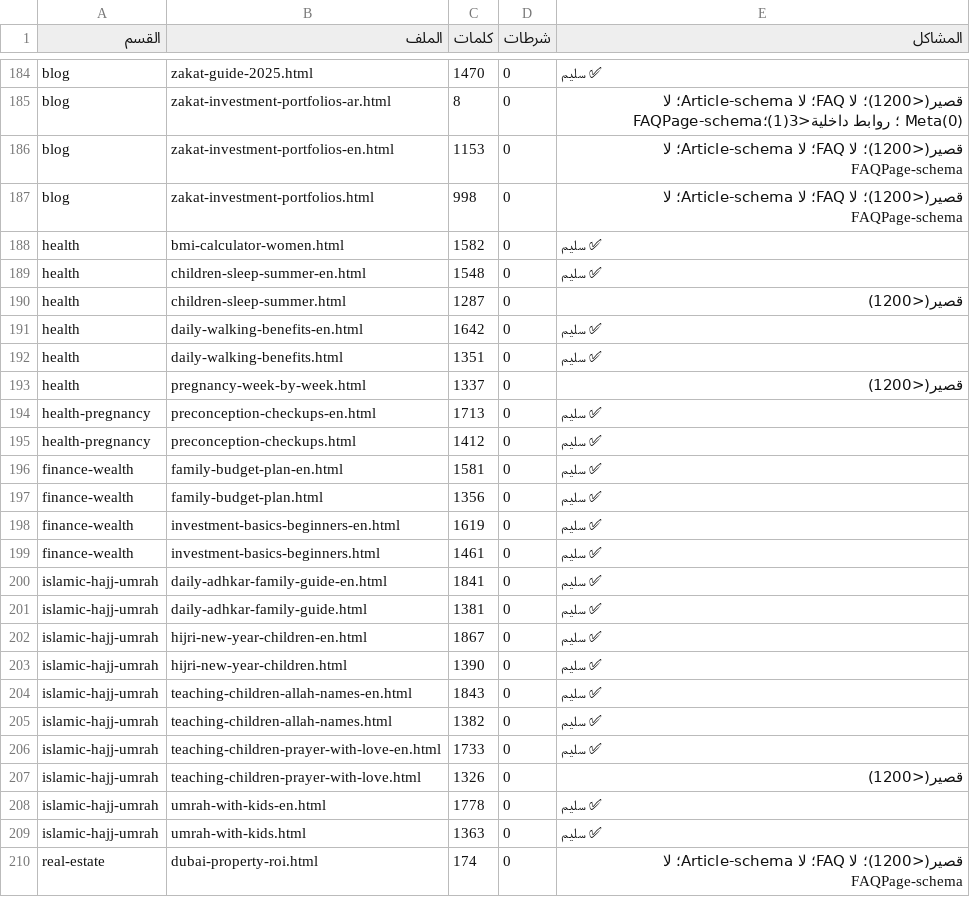
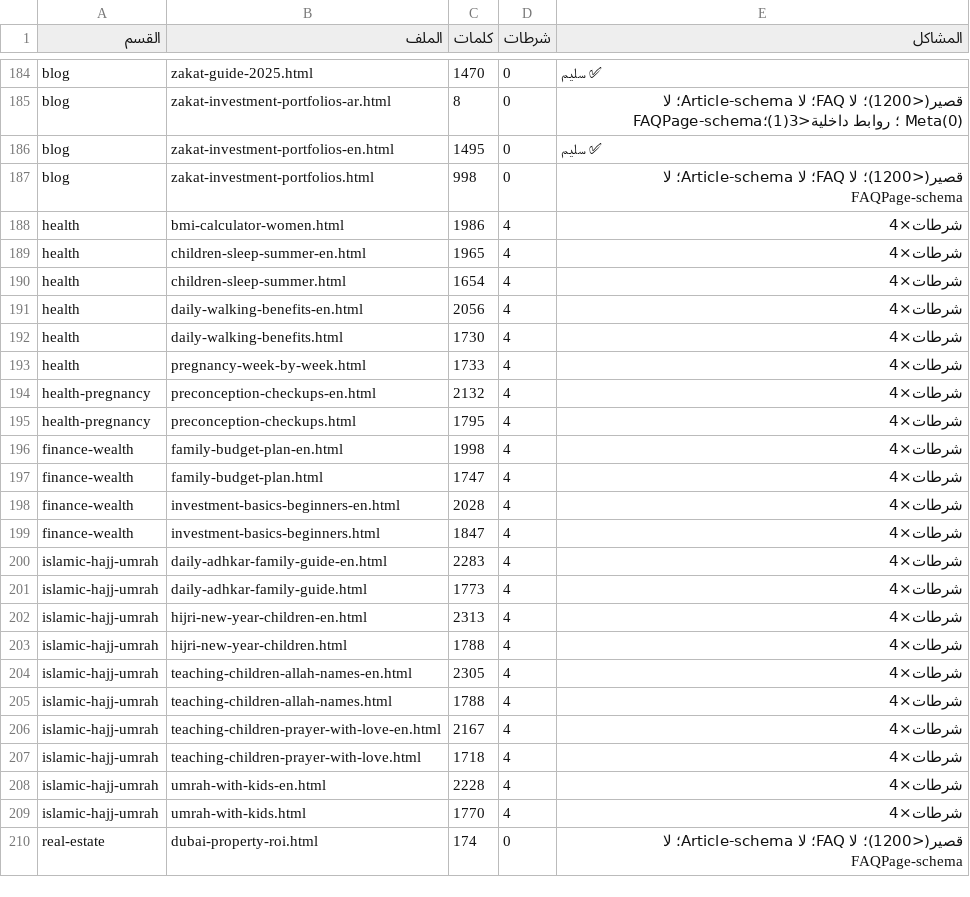
Before and after one commit to meklads/Dot4Life, a CSV file: operating-system/reports/quality-audit.csv, drawn as a sheet; only a part is shown, gaps mark what is left out; the diff covers the shown part only.

Commit message:
amer-orchestrator: close deepening batch (9/9 PASS), board sync, quality-log + orders

```diff
--- a/operating-system/reports/quality-audit.csv
+++ b/operating-system/reports/quality-audit.csv
@@ -185,26 +185,26 @@ blog,zakat-guide-2025.html,1470,0,✅ سليم
 blog,zakat-investment-portfolios-ar.html,8,0,قصير(<1200)؛ لا FAQ؛ لا Article-schema؛ لا FAQPage-schema؛ روابط داخلية<3(1)؛ Meta(0)
-blog,zakat-investment-portfolios-en.html,1153,0,قصير(<1200)؛ لا FAQ؛ لا Article-schema؛ لا FAQPage-schema
+blog,zakat-investment-portfolios-en.html,1495,0,✅ سليم
 blog,zakat-investment-portfolios.html,998,0,قصير(<1200)؛ لا FAQ؛ لا Article-schema؛ لا FAQPage-schema
-health,bmi-calculator-women.html,1582,0,✅ سليم
-health,children-sleep-summer-en.html,1548,0,✅ سليم
-health,children-sleep-summer.html,1287,0,قصير(<1200)
-health,daily-walking-benefits-en.html,1642,0,✅ سليم
-health,daily-walking-benefits.html,1351,0,✅ سليم
-health,pregnancy-week-by-week.html,1337,0,قصير(<1200)
-health-pregnancy,preconception-checkups-en.html,1713,0,✅ سليم
-health-pregnancy,preconception-checkups.html,1412,0,✅ سليم
-finance-wealth,family-budget-plan-en.html,1581,0,✅ سليم
-finance-wealth,family-budget-plan.html,1356,0,✅ سليم
-finance-wealth,investment-basics-beginners-en.html,1619,0,✅ سليم
-finance-wealth,investment-basics-beginners.html,1461,0,✅ سليم
-islamic-hajj-umrah,daily-adhkar-family-guide-en.html,1841,0,✅ سليم
-islamic-hajj-umrah,daily-adhkar-family-guide.html,1381,0,✅ سليم
-islamic-hajj-umrah,hijri-new-year-children-en.html,1867,0,✅ سليم
-islamic-hajj-umrah,hijri-new-year-children.html,1390,0,✅ سليم
-islamic-hajj-umrah,teaching-children-allah-names-en.html,1843,0,✅ سليم
-islamic-hajj-umrah,teaching-children-allah-names.html,1382,0,✅ سليم
-islamic-hajj-umrah,teaching-children-prayer-with-love-en.html,1733,0,✅ سليم
-islamic-hajj-umrah,teaching-children-prayer-with-love.html,1326,0,قصير(<1200)
-islamic-hajj-umrah,umrah-with-kids-en.html,1778,0,✅ سليم
-islamic-hajj-umrah,umrah-with-kids.html,1363,0,✅ سليم
+health,bmi-calculator-women.html,1986,4,شرطات×4
+health,children-sleep-summer-en.html,1965,4,شرطات×4
+health,children-sleep-summer.html,1654,4,شرطات×4
+health,daily-walking-benefits-en.html,2056,4,شرطات×4
+health,daily-walking-benefits.html,1730,4,شرطات×4
+health,pregnancy-week-by-week.html,1733,4,شرطات×4
+health-pregnancy,preconception-checkups-en.html,2132,4,شرطات×4
+health-pregnancy,preconception-checkups.html,1795,4,شرطات×4
+finance-wealth,family-budget-plan-en.html,1998,4,شرطات×4
+finance-wealth,family-budget-plan.html,1747,4,شرطات×4
+finance-wealth,investment-basics-beginners-en.html,2028,4,شرطات×4
+finance-wealth,investment-basics-beginners.html,1847,4,شرطات×4
+islamic-hajj-umrah,daily-adhkar-family-guide-en.html,2283,4,شرطات×4
+islamic-hajj-umrah,daily-adhkar-family-guide.html,1773,4,شرطات×4
+islamic-hajj-umrah,hijri-new-year-children-en.html,2313,4,شرطات×4
+islamic-hajj-umrah,hijri-new-year-children.html,1788,4,شرطات×4
+islamic-hajj-umrah,teaching-children-allah-names-en.html,2305,4,شرطات×4
+islamic-hajj-umrah,teaching-children-allah-names.html,1788,4,شرطات×4
+islamic-hajj-umrah,teaching-children-prayer-with-love-en.html,2167,4,شرطات×4
+islamic-hajj-umrah,teaching-children-prayer-with-love.html,1718,4,شرطات×4
+islamic-hajj-umrah,umrah-with-kids-en.html,2228,4,شرطات×4
+islamic-hajj-umrah,umrah-with-kids.html,1770,4,شرطات×4
 real-estate,dubai-property-roi.html,174,0,قصير(<1200)؛ لا FAQ؛ لا Article-schema؛ لا FAQPage-schema
```
Also changed, not shown: 4 added rows and 56 edited cells elsewhere in this file, 7 other files.
